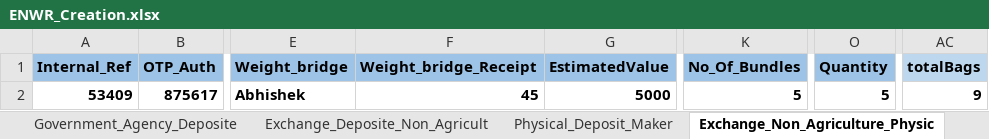
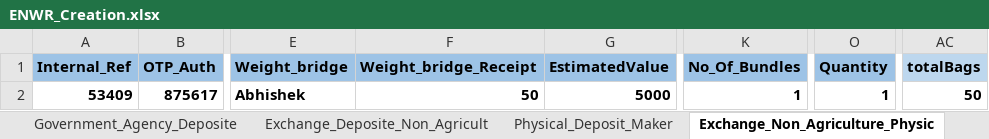
Before and after one commit to Abhishekthasal/COUNTRYWIDE-COMMODITY-REPOSITORY-LIMITED, an Excel workbook: Data/ENWR_Creation.xlsx, sheet Exchange_Non_Agriculture_Physic, drawn as a sheet; only a part is shown, gaps mark what is left out; values as stored, in another font and other column widths than the file's, no borders; the diff names each change by its address in the sheet, - before the commit and + after, or states it on an @@ line.

```diff
--- a/Data/ENWR_Creation.xlsx (sheet Exchange_Non_Agriculture_Physic)
+++ b/Data/ENWR_Creation.xlsx (sheet Exchange_Non_Agriculture_Physic)
-F2 (Weight_bridge_Receipt): 45
+F2 (Weight_bridge_Receipt): 50
-K2 (No_Of_Bundles): 5
+K2 (No_Of_Bundles): 1
-O2 (Quantity): 5
+O2 (Quantity): 1
-AC2 (totalBags): 9
+AC2 (totalBags): 50
```
Also changed, not shown: sheet RP_Exchange_Deposite_Agricultur, sheet Physical_Deposit_Maker, sheet Exchange_Deposite_Non_Agricult, sheet Deposite_Assayer_Maker, Data/ON_Market.xlsx, 26 other files.
